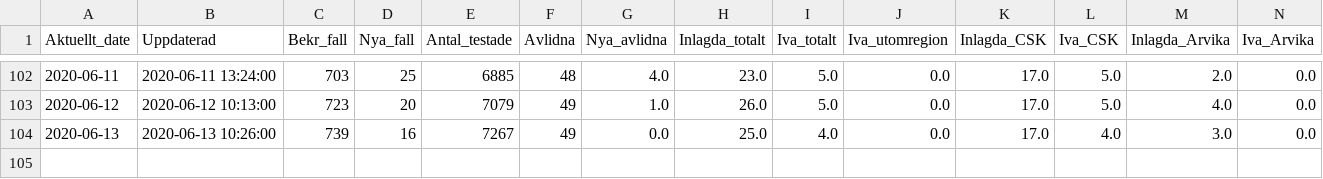
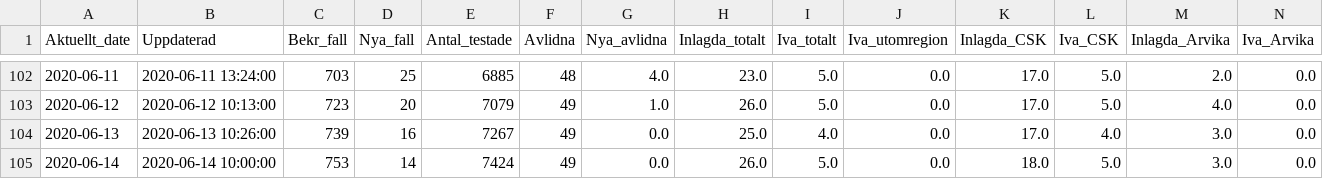
Before and after one commit to surapelle/covid_data, a CSV file: regionV_day_by_day.csv, drawn as a sheet; only a part is shown, gaps mark what is left out; rows hold the shown columns only; the diff names each change by its address in the sheet, - before the commit and + after, or states it on an @@ line.

Commit message:
Add files via upload
Daily update

```diff
--- a/regionV_day_by_day.csv
+++ b/regionV_day_by_day.csv
+row 105: 2020-06-14 | 2020-06-14 10:00:00 | 753 | 14 | 7424 | 49 | 0.0 | 26.0 | 5.0 | 0.0 | 18.0 | 5.0 | 3.0 | 0.0
```
